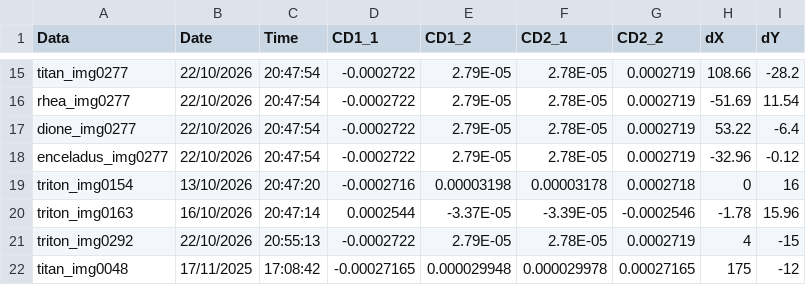
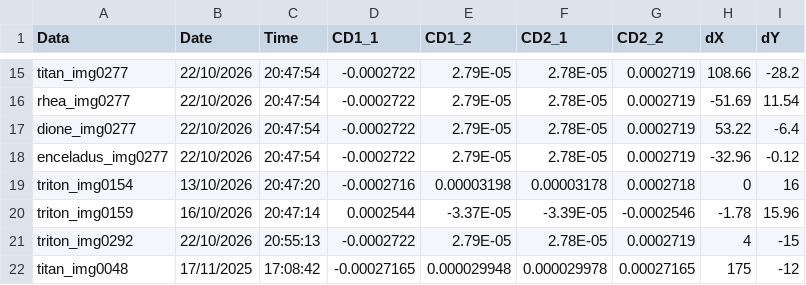
Before and after one commit to fiappy44/saturn_moons, a CSV file: data/relative_positions.csv, drawn as a sheet; only a part is shown, gaps mark what is left out.

```diff
--- a/data/relative_positions.csv
+++ b/data/relative_positions.csv
@@ -19,3 +19,3 @@ enceladus_img0277,22/10/2026,20:47:54,-0.0002722,2.79E-05,2.78E-05,0.0002719,-32
 triton_img0154,13/10/2026,20:47:20,-0.0002716,0.00003198,0.00003178,0.0002718,0,16
-triton_img0163,16/10/2026,20:47:14,0.0002544,-3.37E-05,-3.39E-05,-0.0002546,-1.78,15.96
+triton_img0159,16/10/2026,20:47:14,0.0002544,-3.37E-05,-3.39E-05,-0.0002546,-1.78,15.96
 triton_img0292,22/10/2026,20:55:13,-0.0002722,2.79E-05,2.78E-05,0.0002719,4,-15
```
Also changed, not shown: results/angular_separations.csv, results/angular_separations_2026.csv, 22 other files.
